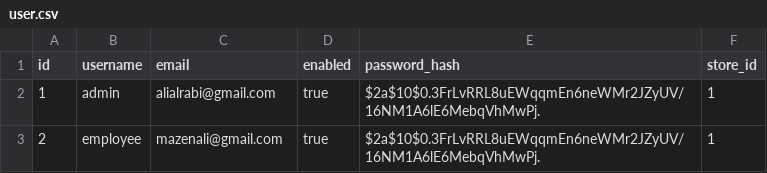
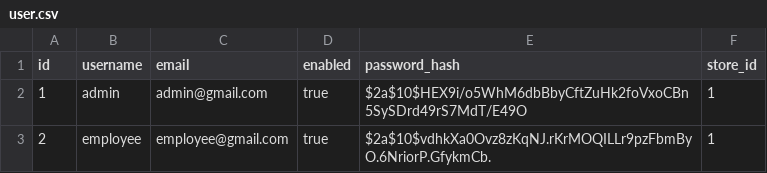
Before and after one commit to alialrabi/xyz, a CSV file: src/main/resources/config/changelog/data/user.csv, drawn as a sheet.

```diff
--- a/src/main/resources/config/changelog/data/user.csv
+++ b/src/main/resources/config/changelog/data/user.csv
@@ -1,3 +1,3 @@
 id;username;email;enabled;password_hash;store_id
-1;admin;alialrabi@gmail.com;true;$2a$10$0.3FrLvRRL8uEWqqmEn6neWMr2JZyUV/16NM1A6lE6MebqVhMwPj.;1
-2;employee;mazenali@gmail.com;true;$2a$10$0.3FrLvRRL8uEWqqmEn6neWMr2JZyUV/16NM1A6lE6MebqVhMwPj.;1
+1;admin;admin@gmail.com;true;$2a$10$HEX9i/o5WhM6dbBbyCftZuHk2foVxoCBn5SySDrd49rS7MdT/E49O;1
+2;employee;employee@gmail.com;true;$2a$10$vdhkXa0Ovz8zKqNJ.rKrMOQILLr9pzFbmByO.6NriorP.GfykmCb.;1
```
Also changed, not shown: 4 other files.
